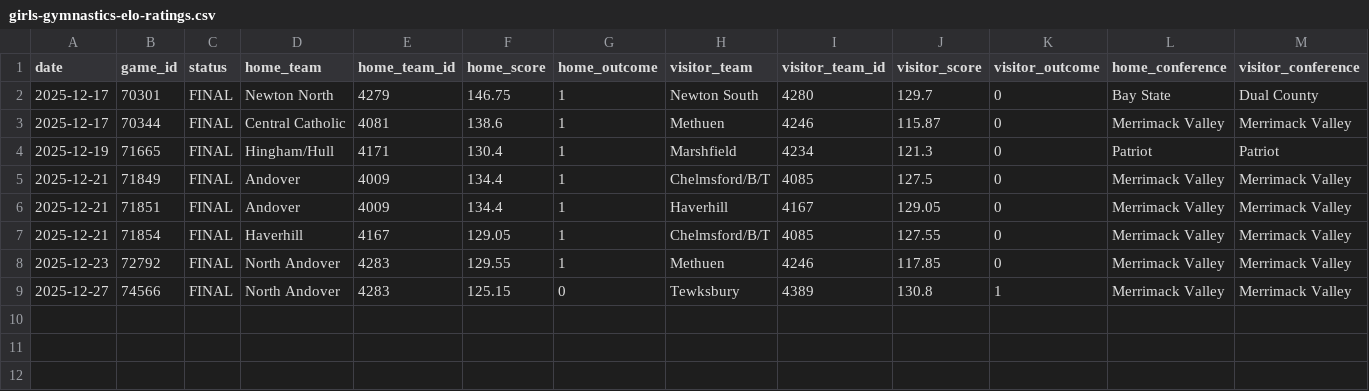
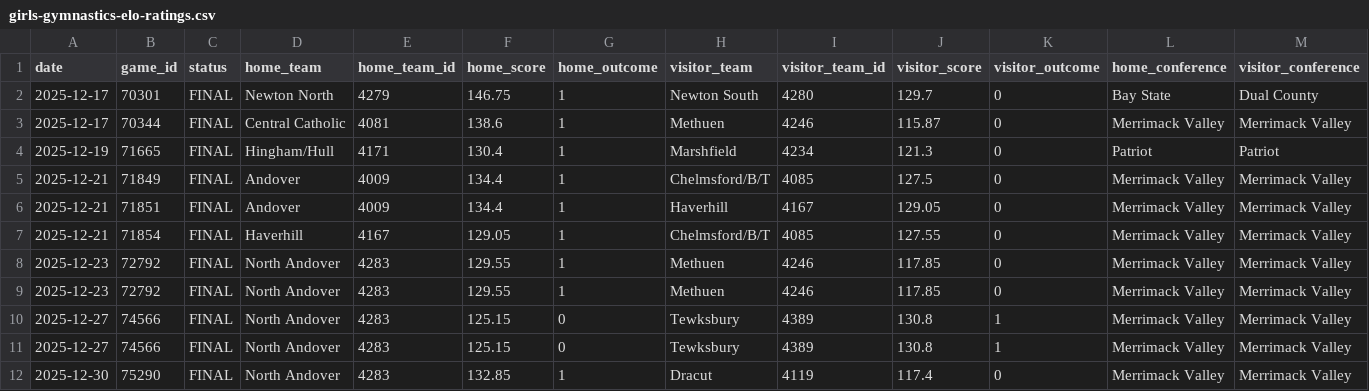
Before and after one commit to bwbensonjr/high-school-sports, a CSV file: results/girls-gymnastics-elo-ratings.csv, drawn as a sheet; only a part is shown; rows hold the shown columns only; the diff names each change by its address in the sheet, - before the commit and + after, or states it on an @@ line.

```diff
--- a/results/girls-gymnastics-elo-ratings.csv
+++ b/results/girls-gymnastics-elo-ratings.csv
+row 9: 2025-12-23 | 72792 | FINAL | North Andover | 4283 | 129.55 | 1 | Methuen | 4246 | 117.85 | 0 | Merrimack Valley | Merrimack Valley
+row 11: 2025-12-27 | 74566 | FINAL | North Andover | 4283 | 125.15 | 0 | Tewksbury | 4389 | 130.8 | 1 | Merrimack Valley | Merrimack Valley
+row 12: 2025-12-30 | 75290 | FINAL | North Andover | 4283 | 132.85 | 1 | Dracut | 4119 | 117.4 | 0 | Merrimack Valley | Merrimack Valley
```
Also changed, not shown: results/boys-indoor-track-elo-ratings.csv, results/boys-swimming-elo-ratings.csv, 55 other files.
